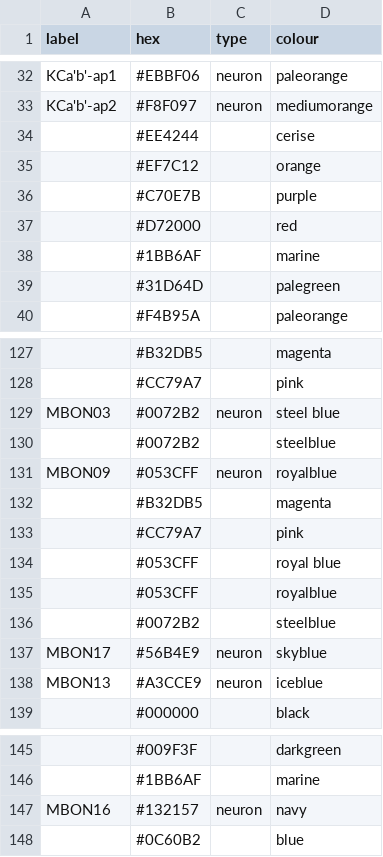
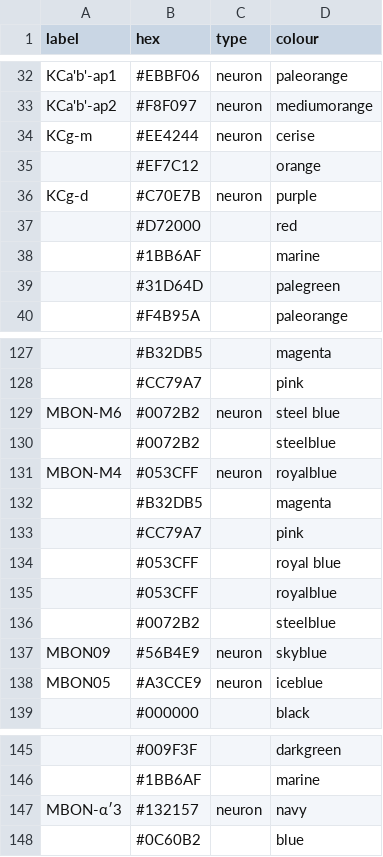
Before and after one commit to jagannathancolabs/2022_postsynapticplasticity, a CSV file: settings/color_maps.csv, drawn as a sheet; only a part is shown, gaps mark what is left out; the diff names each change by its address in the sheet, - before the commit and + after, or states it on an @@ line.

Commit message:
Updated for new neurons

```diff
--- a/settings/color_maps.csv
+++ b/settings/color_maps.csv
-A34 (label): (empty)
+A34 (label): KCg-m
-C34 (type): (empty)
+C34 (type): neuron
-A36 (label): (empty)
+A36 (label): KCg-d
-C36 (type): (empty)
+C36 (type): neuron
-A129 (label): MBON03
+A129 (label): MBON-M6
-A131 (label): MBON09
+A131 (label): MBON-M4
-A137 (label): MBON17
+A137 (label): MBON09
-A138 (label): MBON13
+A138 (label): MBON05
-A147 (label): MBON16
+A147 (label): MBON-α′3
```
